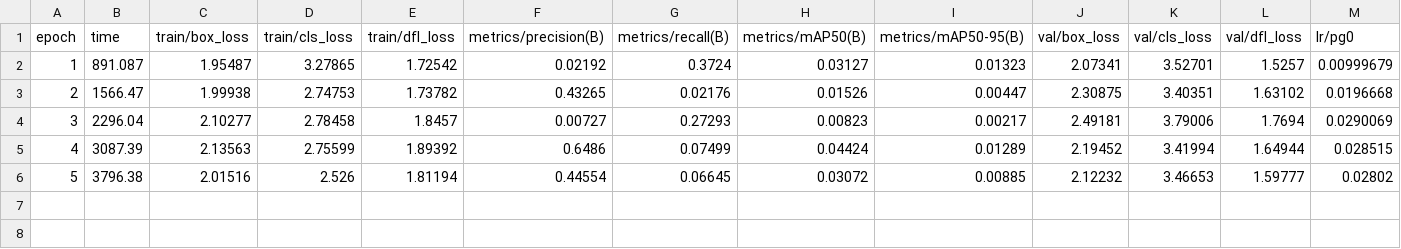
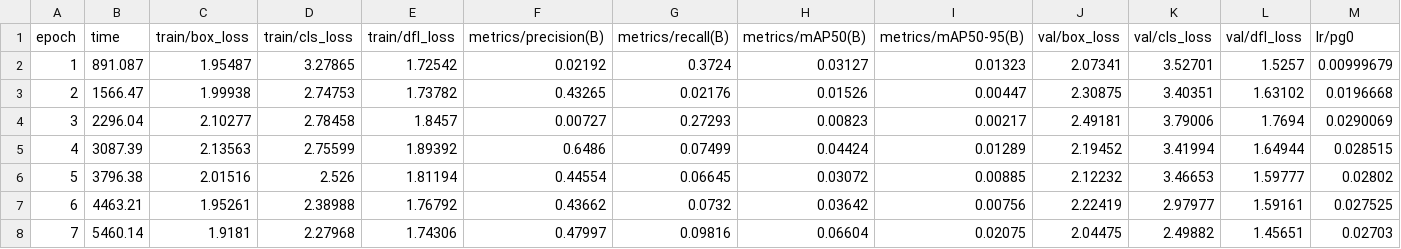
Before and after one commit to vandit-cloud/ghostnet-ai, a CSV file: ai/experiments/gv5-yolo11s/results.csv, drawn as a sheet; only a part is shown; rows hold the shown columns only; the diff names each change by its address in the sheet, - before the commit and + after, or states it on an @@ line.

```diff
--- a/ai/experiments/gv5-yolo11s/results.csv
+++ b/ai/experiments/gv5-yolo11s/results.csv
+row 7: 6 | 4463.21 | 1.95261 | 2.38988 | 1.76792 | 0.43662 | 0.0732 | 0.03642 | 0.00756 | 2.22419 | 2.97977 | 1.59161 | 0.027525
+row 8: 7 | 5460.14 | 1.9181 | 2.27968 | 1.74306 | 0.47997 | 0.09816 | 0.06604 | 0.02075 | 2.04475 | 2.49882 | 1.45651 | 0.02703
```
Also changed, not shown: 7 other files.
